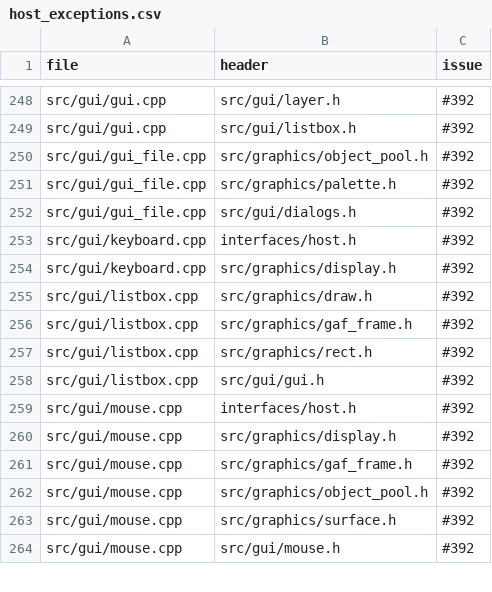
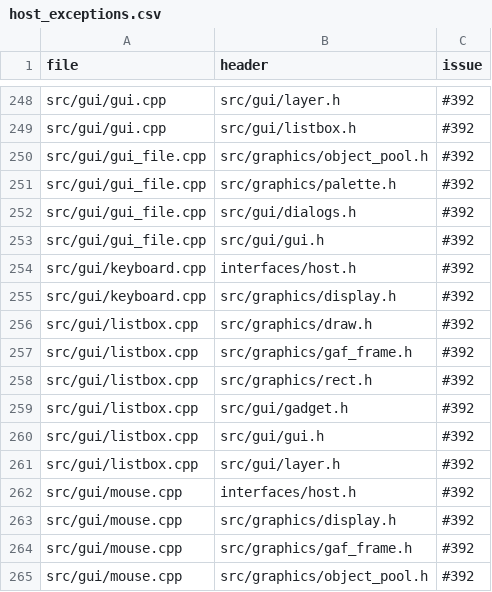
Before and after one commit to ozgb/byte-tactics-moddable, a CSV file: data/host_exceptions.csv, drawn as a sheet; only a part is shown, gaps mark what is left out; the shorter side is filled out with more unchanged rows; the diff names each change by its address in the sheet, - before the commit and + after, or states it on an @@ line.

```diff
--- a/data/host_exceptions.csv
+++ b/data/host_exceptions.csv
+row 253: src/gui/gui_file.cpp | src/gui/gui.h | #392
+row 259: src/gui/listbox.cpp | src/gui/gadget.h | #392
+row 261: src/gui/listbox.cpp | src/gui/layer.h | #392
```
